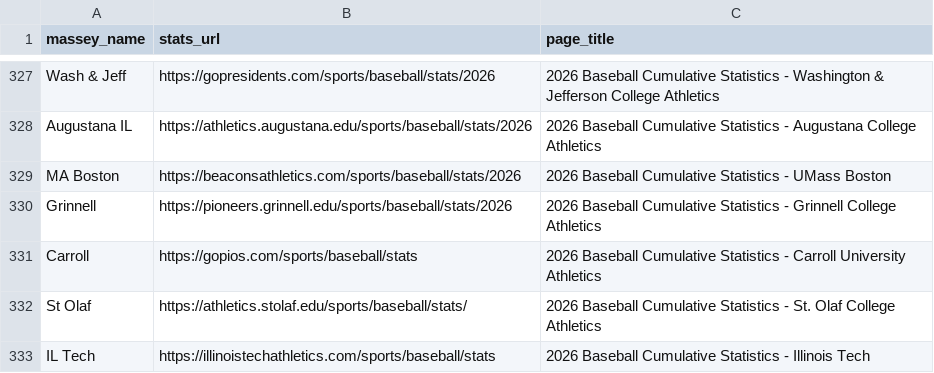
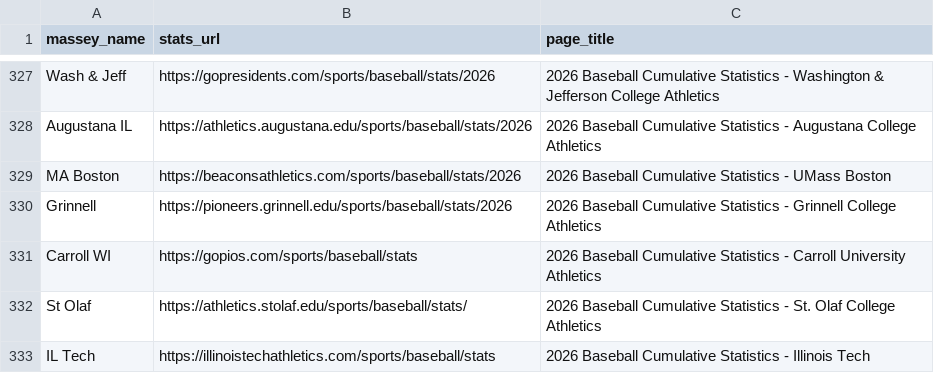
Before and after one commit to jcslalonde/D3-Addict-Analytics, a CSV file: site_domains/SIDEARM.csv, drawn as a sheet; only a part is shown, gaps mark what is left out.

Commit message:
Season selector and Carroll WI fix

```diff
--- a/site_domains/SIDEARM.csv
+++ b/site_domains/SIDEARM.csv
@@ -330,3 +330,3 @@ MA Boston,https://beaconsathletics.com/sports/baseball/stats/2026,2026 Baseball
 Grinnell,https://pioneers.grinnell.edu/sports/baseball/stats/2026,2026 Baseball Cumulative Statistics - Grinnell College Athletics
-Carroll,https://gopios.com/sports/baseball/stats,2026 Baseball Cumulative Statistics - Carroll University Athletics
+Carroll WI,https://gopios.com/sports/baseball/stats,2026 Baseball Cumulative Statistics - Carroll University Athletics
 St Olaf,https://athletics.stolaf.edu/sports/baseball/stats/,2026 Baseball Cumulative Statistics - St. Olaf College Athletics
```
Also changed, not shown: site_domains/SIDEARM_25.csv, 1 other file.
